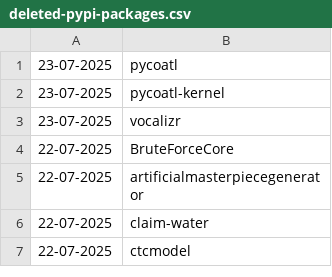
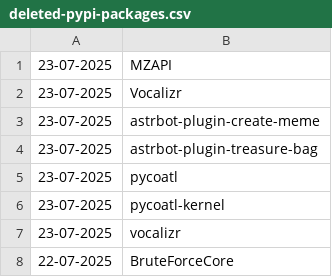
Before and after one commit to NordCoderd/deleted-pypi-package-index, a CSV file: pypi-uploader-directory/deleted-pypi-packages.csv, drawn as a sheet; only a part is shown; the shorter side is filled out with more unchanged rows.

```diff
--- a/pypi-uploader-directory/deleted-pypi-packages.csv
+++ b/pypi-uploader-directory/deleted-pypi-packages.csv
@@ -1 +1,5 @@
+23-07-2025,MZAPI
+23-07-2025,Vocalizr
+23-07-2025,astrbot-plugin-create-meme
+23-07-2025,astrbot-plugin-treasure-bag
 23-07-2025,pycoatl
```
Also changed, not shown: 4 other files.
